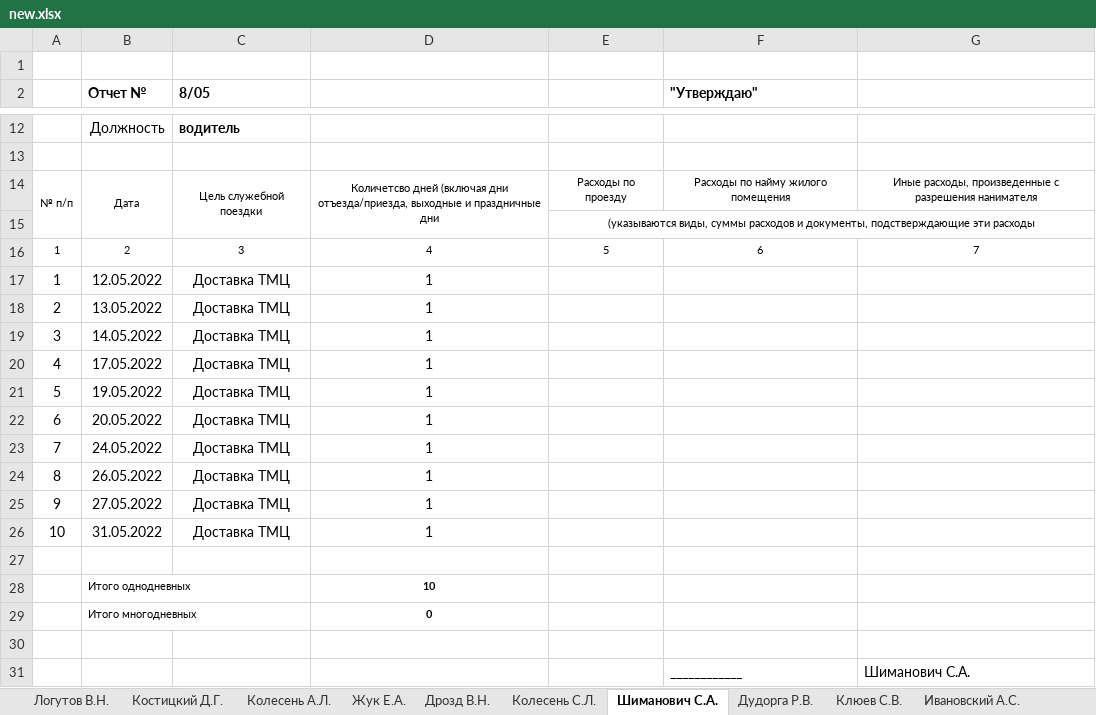
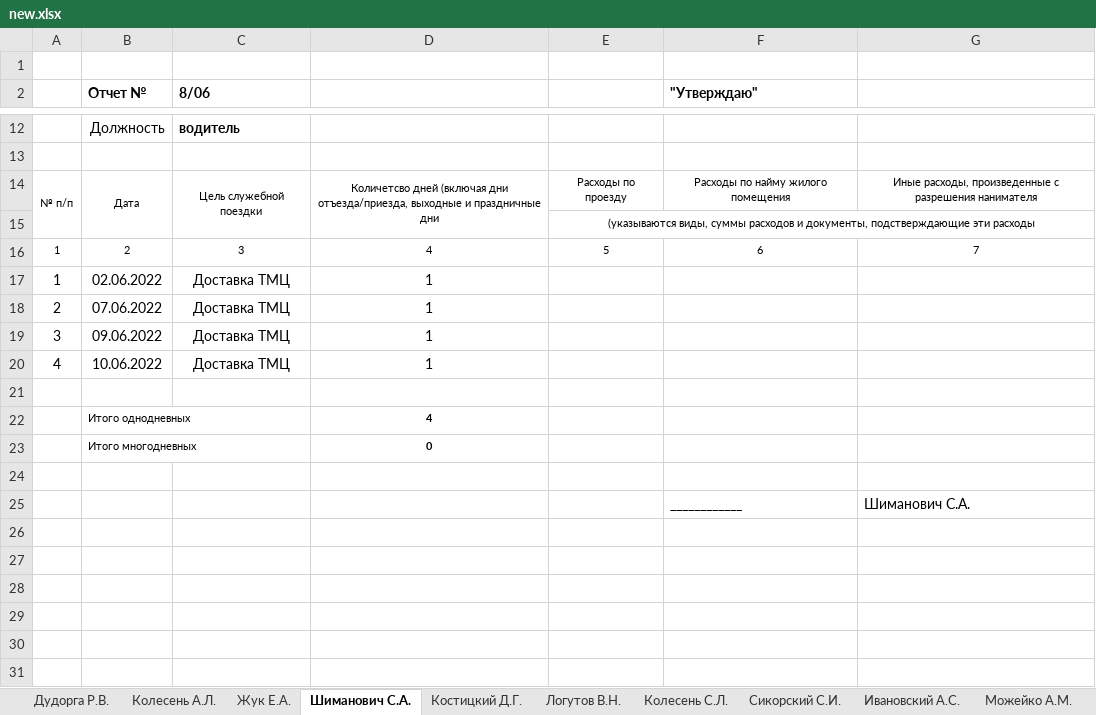
Before and after one commit to Petrowykh/teostream, an Excel workbook: excel/new.xlsx, sheet Шиманович С.А., drawn as a sheet; only a part is shown, gaps mark what is left out; values as stored, in another font and other column widths than the file's, no borders; removed rows and columns are numbered as before the commit, all else as after; the diff names each change by its address in the sheet, - before the commit and + after, or states it on an @@ line.

```diff
--- a/excel/new.xlsx (sheet Шиманович С.А.)
+++ b/excel/new.xlsx (sheet Шиманович С.А.)
-sheet tab: Дрозд В.Н.
+sheet tab: Сикорский С.И.
@@ sheet tab order changed: Дудорга Р.В. | Колесень А.Л. | Жук Е.А. | Шиманович С.А. | Костицкий Д.Г. | Логутов В.Н. | Колесень С.Л. | Сикорский С.И. | Ивановский А.С. | Можейко А.М. @@
-C2: 8/05
+C2: 8/06
-B17 (Отчет №): 12.05.2022
+B17 (Отчет №): 02.06.2022
-B18 (Отчет №): 13.05.2022
+B18 (Отчет №): 07.06.2022
-B19 (Отчет №): 14.05.2022
+B19 (Отчет №): 09.06.2022
-B20 (Отчет №): 17.05.2022
+B20 (Отчет №): 10.06.2022
-row 21: 5 | 19.05.2022 | Доставка ТМЦ | 1
-row 22: 6 | 20.05.2022 | Доставка ТМЦ | 1
-row 23: 7 | 24.05.2022 | Доставка ТМЦ | 1
-row 24: 8 | 26.05.2022 | Доставка ТМЦ | 1
-row 25: 9 | 27.05.2022 | Доставка ТМЦ | 1
-row 26: 10 | 31.05.2022 | Доставка ТМЦ | 1
-D22: 10
+D22: 4
```
Also changed, not shown: sheet Жук Е.А., sheet Дудорга Р.В., sheet Ивановский А.С., sheet Логутов В.Н., sheet Клюев С.В., sheet Колесень А.Л., 4 more sheets, 3 other files.
